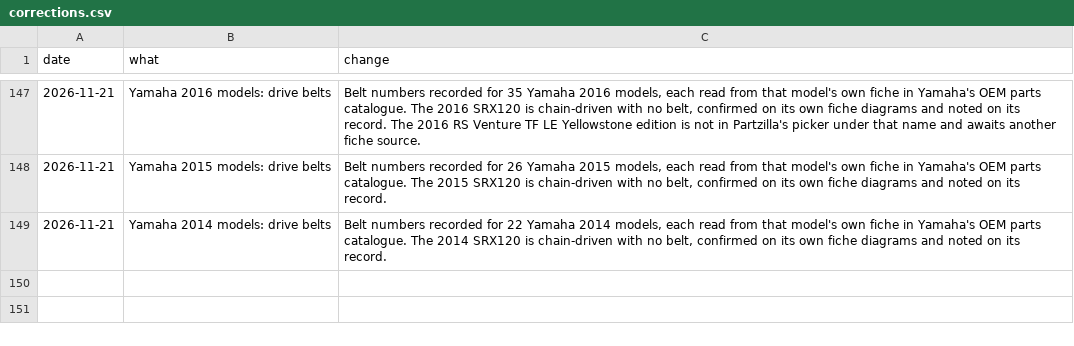
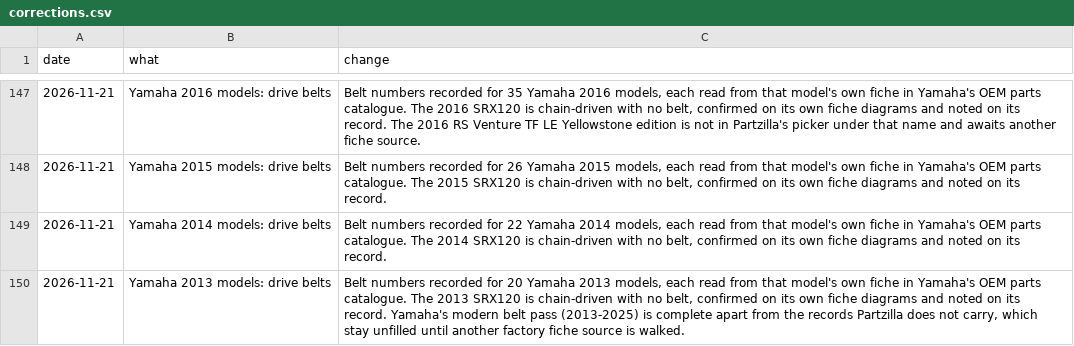
Before and after one commit to JonesT1986/SledSpecs, a CSV file: data/corrections.csv, drawn as a sheet; only a part is shown, gaps mark what is left out.

```diff
--- a/data/corrections.csv
+++ b/data/corrections.csv
@@ -149 +149,2 @@ date,what,change
 2026-11-21,"Yamaha 2014 models: drive belts","Belt numbers recorded for 22 Yamaha 2014 models, each read from that model's own fiche in Yamaha's OEM parts catalogue. The 2014 SRX120 is chain-driven with no belt, confirmed on its own fiche diagrams and noted on its record."
+2026-11-21,"Yamaha 2013 models: drive belts","Belt numbers recorded for 20 Yamaha 2013 models, each read from that model's own fiche in Yamaha's OEM parts catalogue. The 2013 SRX120 is chain-driven with no belt, confirmed on its own fiche diagrams and noted on its record. Yamaha's modern belt pass (2013-2025) is complete apart from the records Partzilla does not carry, which stay unfilled until another factory fiche source is walked."
```
Also changed, not shown: data/overrides.csv.
